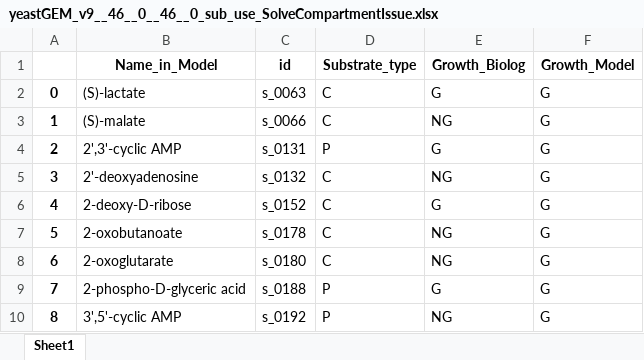
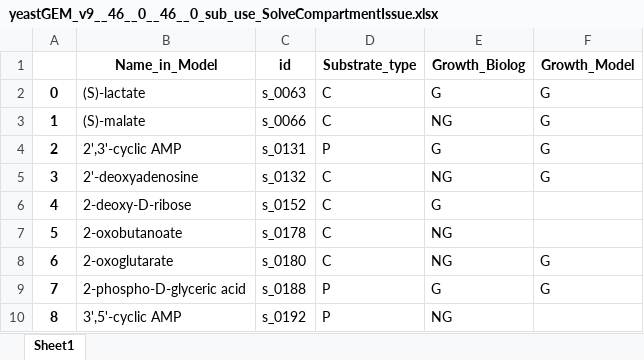
Before and after one commit to hongzhonglu/yeast_GEM_multi_omics_analysis, an Excel workbook: Basic assessment/yeastGEM_v9__46__0__46__0_sub_use_SolveCompartmentIssue.xlsx, sheet Sheet1, drawn as a sheet; only a part is shown; values as stored, in another font and other column widths than the file's, no borders; the diff covers the shown part only; the diff names each change by its address in the sheet, - before the commit and + after, or states it on an @@ line.

```diff
--- a/Basic assessment/yeastGEM_v9__46__0__46__0_sub_use_SolveCompartmentIssue.xlsx (sheet Sheet1)
+++ b/Basic assessment/yeastGEM_v9__46__0__46__0_sub_use_SolveCompartmentIssue.xlsx (sheet Sheet1)
-F6:F7 (Growth_Model): G
+F6:F7 (Growth_Model): (empty)
-F10 (Growth_Model): G
+F10 (Growth_Model): (empty)
```
Also changed, not shown: 26 edited cells elsewhere in this sheet, Basic assessment/M_yeastGEM_v8__46__3__46__0_sub_use_SolveCompartmentIssue.xlsx, 3 other files.
